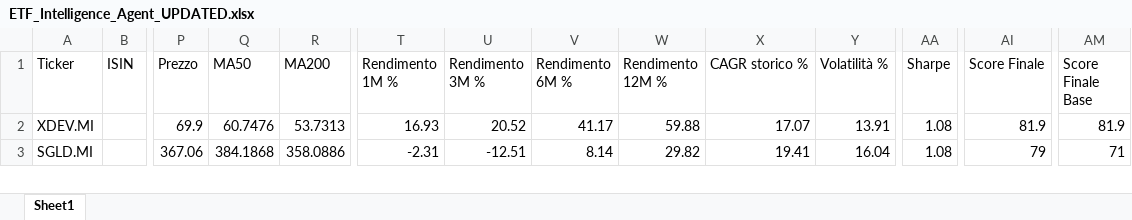
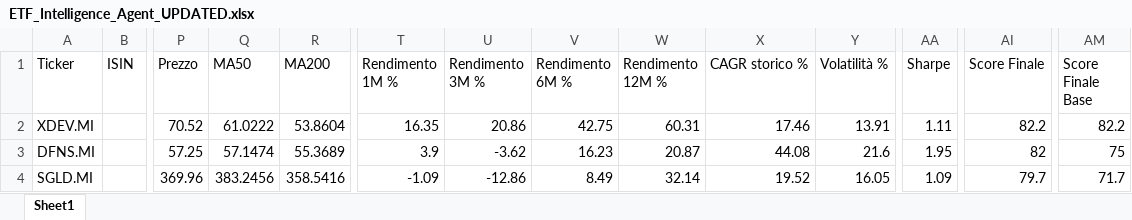
Before and after one commit to mirkomazzacuva/etf-intelligence-agent, an Excel workbook: ETF_Intelligence_Agent_UPDATED.xlsx, sheet Sheet1, drawn as a sheet; only a part is shown, gaps mark what is left out; values as stored, in another font and other column widths than the file's, no borders; addresses are those after the commit; rows hold the shown columns only; the diff covers the shown part only; the diff names each change by its address in the sheet, - before the commit and + after, or states it on an @@ line.

```diff
--- a/ETF_Intelligence_Agent_UPDATED.xlsx (sheet Sheet1)
+++ b/ETF_Intelligence_Agent_UPDATED.xlsx (sheet Sheet1)
-P2 (Prezzo): 69.9
+P2 (Prezzo): 70.52
-Q2 (MA50): 60.7476
+Q2 (MA50): 61.0222
-R2 (MA200): 53.7313
+R2 (MA200): 53.8604
-T2 (Rendimento 1M %): 16.93
+T2 (Rendimento 1M %): 16.35
-U2 (Rendimento 3M %): 20.52
+U2 (Rendimento 3M %): 20.86
-V2 (Rendimento 6M %): 41.17
+V2 (Rendimento 6M %): 42.75
-W2 (Rendimento 12M %): 59.88
+W2 (Rendimento 12M %): 60.31
-X2 (CAGR storico %): 17.07
+X2 (CAGR storico %): 17.46
-AA2 (Sharpe): 1.08
+AA2 (Sharpe): 1.11
-AI2 (Score Finale): 81.9
+AI2 (Score Finale): 82.2
-AM2 (Score Finale Base): 81.9
+AM2 (Score Finale Base): 82.2
+row 3: DFNS.MI |  | 57.25 | 57.1474 | 55.3689 | 3.9 | -3.62 | 16.23 | 20.87 | 44.08 | 21.6 | 1.95 | 82 | 75
-P4 (Prezzo): 367.06
+P4 (Prezzo): 369.96
-Q4 (MA50): 384.1868
+Q4 (MA50): 383.2456
-R4 (MA200): 358.0886
+R4 (MA200): 358.5416
-T4 (Rendimento 1M %): -2.31
+T4 (Rendimento 1M %): -1.09
-U4 (Rendimento 3M %): -12.51
+U4 (Rendimento 3M %): -12.86
-V4 (Rendimento 6M %): 8.14
+V4 (Rendimento 6M %): 8.49
-W4 (Rendimento 12M %): 29.82
+W4 (Rendimento 12M %): 32.14
-X4 (CAGR storico %): 19.41
+X4 (CAGR storico %): 19.52
-Y4 (Volatilità %): 16.04
+Y4 (Volatilità %): 16.05
-AA4 (Sharpe): 1.08
+AA4 (Sharpe): 1.09
-AI4 (Score Finale): 79
+AI4 (Score Finale): 79.7
-AM4 (Score Finale Base): 71
+AM4 (Score Finale Base): 71.7
```
Also changed, not shown: 1 added row, 2 removed rows and 177 edited cells elsewhere in this sheet, ETF_Allocation_Model.xlsx, 2 other files.
